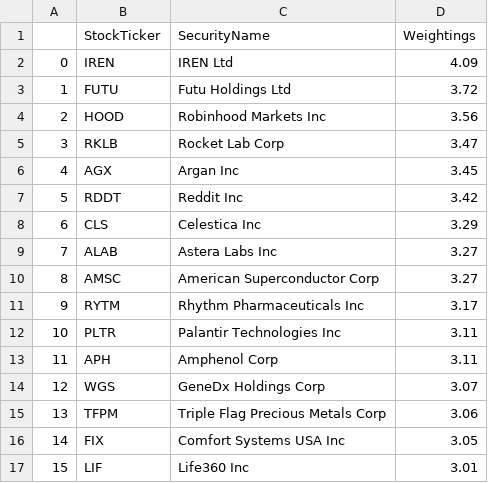
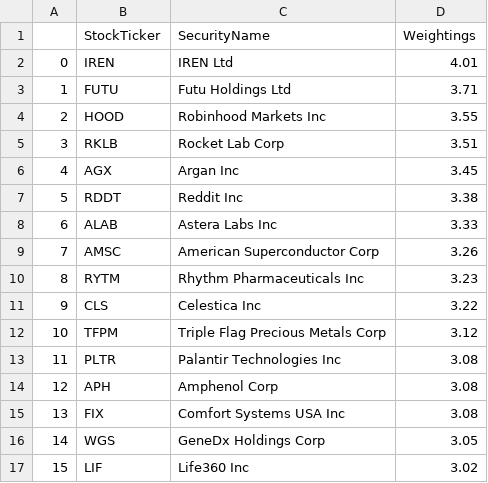
Before and after one commit to major/ffty-etf, a CSV file: ffty.csv, drawn as a sheet; only a part is shown; the diff covers the shown part only.

Commit message:
Updating ETF data: Fri Aug 22 01:52:59 UTC 2025

```diff
--- a/ffty.csv
+++ b/ffty.csv
@@ -1,17 +1,17 @@
 ,StockTicker,SecurityName,Weightings
-0,IREN,IREN Ltd,4.09
-1,FUTU,Futu Holdings Ltd,3.72
-2,HOOD,Robinhood Markets Inc,3.56
-3,RKLB,Rocket Lab Corp,3.47
+0,IREN,IREN Ltd,4.01
+1,FUTU,Futu Holdings Ltd,3.71
+2,HOOD,Robinhood Markets Inc,3.55
+3,RKLB,Rocket Lab Corp,3.51
 4,AGX,Argan Inc,3.45
-5,RDDT,Reddit Inc,3.42
-6,CLS,Celestica Inc,3.29
-7,ALAB,Astera Labs Inc,3.27
-8,AMSC,American Superconductor Corp,3.27
-9,RYTM,Rhythm Pharmaceuticals Inc,3.17
-10,PLTR,Palantir Technologies Inc,3.11
-11,APH,Amphenol Corp,3.11
-12,WGS,GeneDx Holdings Corp,3.07
-13,TFPM,Triple Flag Precious Metals Corp,3.06
-14,FIX,Comfort Systems USA Inc,3.05
-15,LIF,Life360 Inc,3.01
+5,RDDT,Reddit Inc,3.38
+6,ALAB,Astera Labs Inc,3.33
+7,AMSC,American Superconductor Corp,3.26
+8,RYTM,Rhythm Pharmaceuticals Inc,3.23
+9,CLS,Celestica Inc,3.22
+10,TFPM,Triple Flag Precious Metals Corp,3.12
+11,PLTR,Palantir Technologies Inc,3.08
+12,APH,Amphenol Corp,3.08
+13,FIX,Comfort Systems USA Inc,3.08
+14,WGS,GeneDx Holdings Corp,3.05
+15,LIF,Life360 Inc,3.02
```
Also changed, not shown: 51 edited cells elsewhere in this file, 2 other files.
